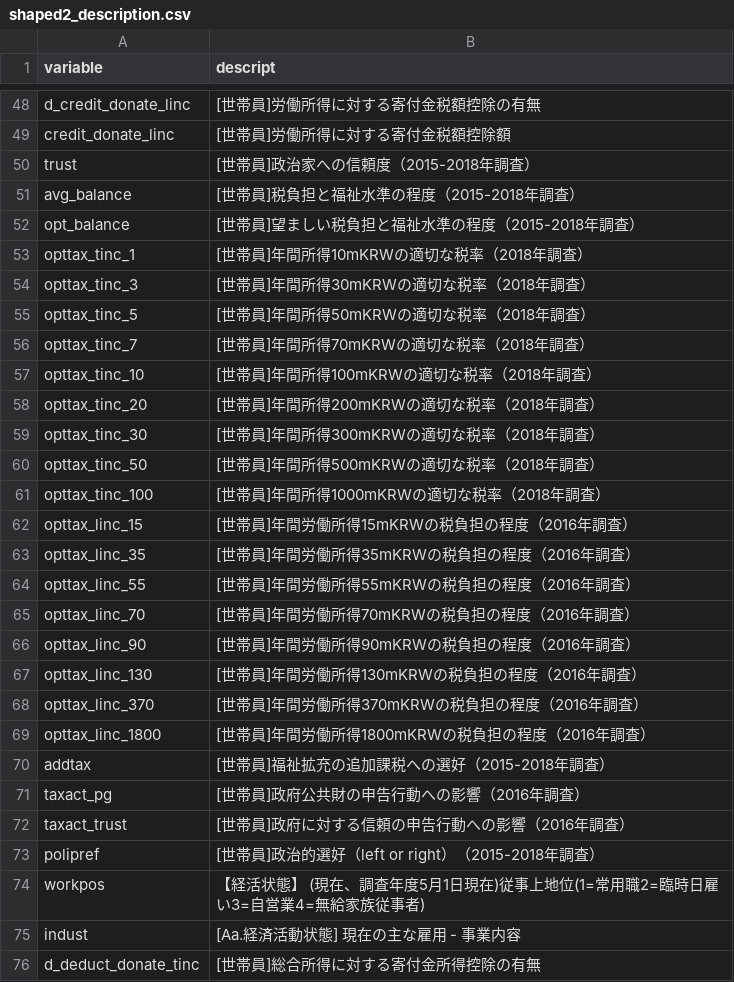
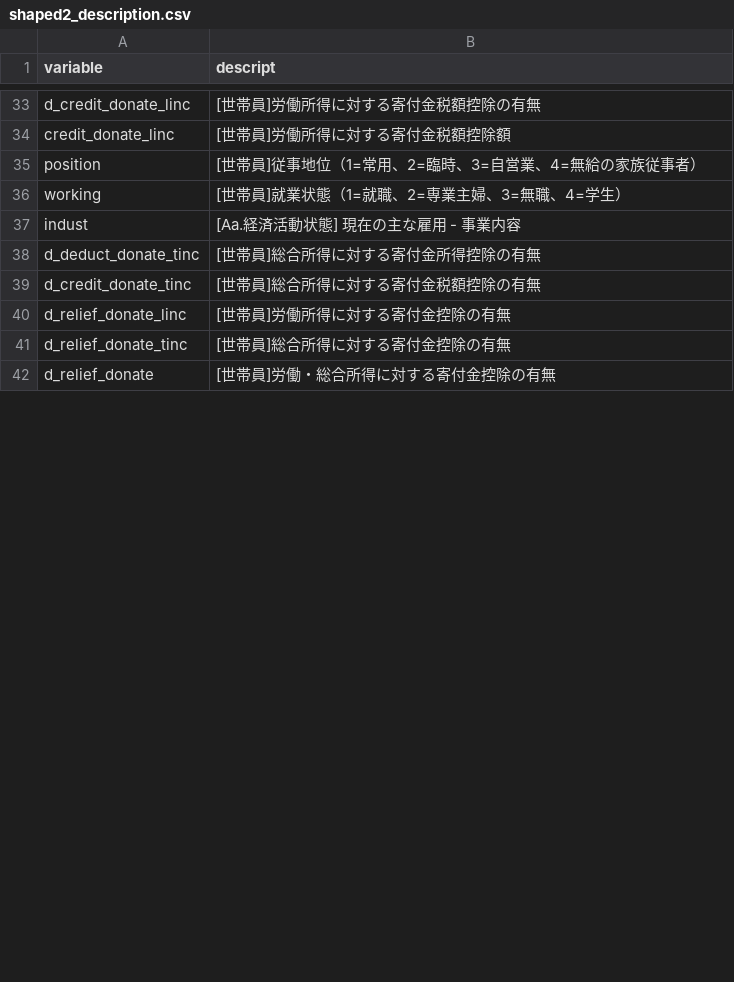
Before and after one commit to KatoPachi/NASTAB, a CSV file: data/codebook/shaped2_description.csv, drawn as a sheet; only a part is shown, gaps mark what is left out; the shorter side is filled out with more unchanged rows; the diff covers the shown part only.

```diff
--- a/data/codebook/shaped2_description.csv
+++ b/data/codebook/shaped2_description.csv
@@ -49,27 +34,4 @@ d_credit_donate_linc,[世帯員]労働所得に対する寄付金税額控除の
 credit_donate_linc,[世帯員]労働所得に対する寄付金税額控除額
-trust,[世帯員]政治家への信頼度（2015-2018年調査）
-avg_balance,[世帯員]税負担と福祉水準の程度（2015-2018年調査）
-opt_balance,[世帯員]望ましい税負担と福祉水準の程度（2015-2018年調査）
-opttax_tinc_1,[世帯員]年間所得10mKRWの適切な税率（2018年調査）
-opttax_tinc_3,[世帯員]年間所得30mKRWの適切な税率（2018年調査）
-opttax_tinc_5,[世帯員]年間所得50mKRWの適切な税率（2018年調査）
-opttax_tinc_7,[世帯員]年間所得70mKRWの適切な税率（2018年調査）
-opttax_tinc_10,[世帯員]年間所得100mKRWの適切な税率（2018年調査）
-opttax_tinc_20,[世帯員]年間所得200mKRWの適切な税率（2018年調査）
-opttax_tinc_30,[世帯員]年間所得300mKRWの適切な税率（2018年調査）
-opttax_tinc_50,[世帯員]年間所得500mKRWの適切な税率（2018年調査）
-opttax_tinc_100,[世帯員]年間所得1000mKRWの適切な税率（2018年調査）
-opttax_linc_15,[世帯員]年間労働所得15mKRWの税負担の程度（2016年調査）
-opttax_linc_35,[世帯員]年間労働所得35mKRWの税負担の程度（2016年調査）
-opttax_linc_55,[世帯員]年間労働所得55mKRWの税負担の程度（2016年調査）
-opttax_linc_70,[世帯員]年間労働所得70mKRWの税負担の程度（2016年調査）
-opttax_linc_90,[世帯員]年間労働所得90mKRWの税負担の程度（2016年調査）
-opttax_linc_130,[世帯員]年間労働所得130mKRWの税負担の程度（2016年調査）
-opttax_linc_370,[世帯員]年間労働所得370mKRWの税負担の程度（2016年調査）
-opttax_linc_1800,[世帯員]年間労働所得1800mKRWの税負担の程度（2016年調査）
-addtax,[世帯員]福祉拡充の追加課税への選好（2015-2018年調査）
-taxact_pg,[世帯員]政府公共財の申告行動への影響（2016年調査）
-taxact_trust,[世帯員]政府に対する信頼の申告行動への影響（2016年調査）
-polipref,[世帯員]政治的選好（left or right）（2015-2018年調査）
-workpos,【経活状態】 (現在、調査年度5月1日現在)従事上地位(1=常用職2=臨時日雇い3=自営業4=無給家族従事者)
+position,[世帯員]従事地位（1=常用、2=臨時、3=自営業、4=無給の家族従事者）
+working,[世帯員]就業状態（1=就職、2=専業主婦、3=無職、4=学生）
 indust,[Aa.経済活動状態]  現在の主な雇用  -  事業内容
```
Also changed, not shown: 5 added rows, 51 removed rows and 1 moved row elsewhere in this file, 1 other file.
